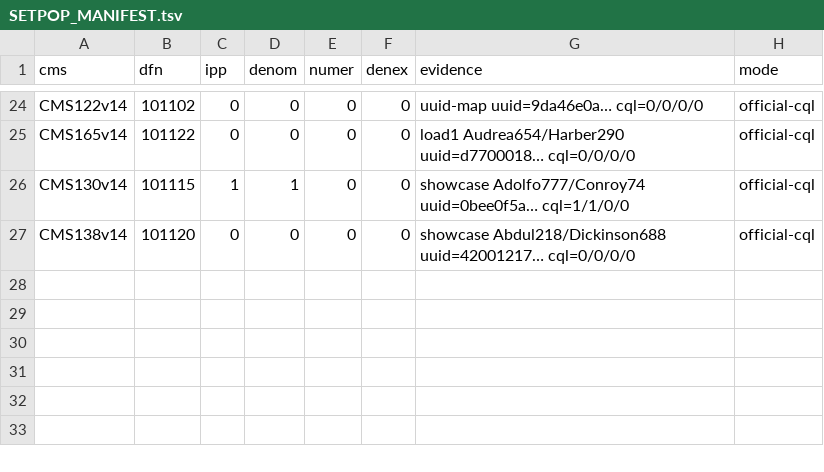
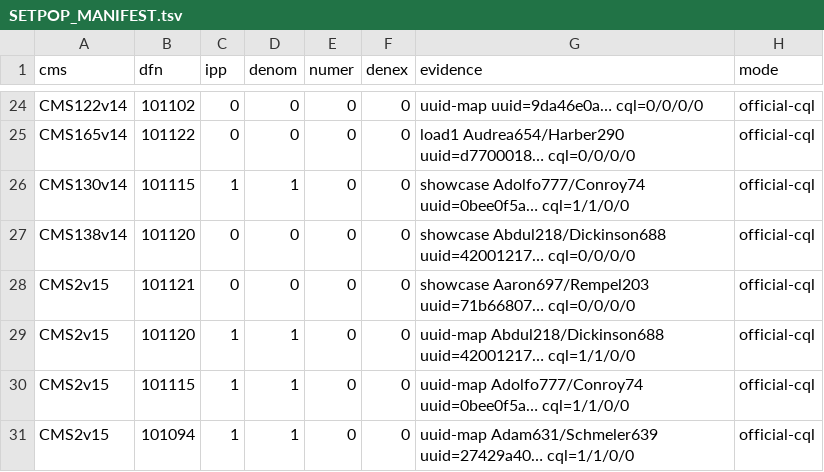
Before and after one commit to glilly/HL7-FHIR-quality-testing, a TSV file: 2026/cohorts/SETPOP_MANIFEST.tsv, drawn as a sheet; only a part is shown, gaps mark what is left out.

```diff
--- a/2026/cohorts/SETPOP_MANIFEST.tsv
+++ b/2026/cohorts/SETPOP_MANIFEST.tsv
@@ -27 +27,5 @@ CMS130v14	101115	1	1	0	0	showcase Adolfo777/Conroy74 uuid=0bee0f5a… cql=1/1/0/
 CMS138v14	101120	0	0	0	0	showcase Abdul218/Dickinson688 uuid=42001217… cql=0/0/0/0	official-cql
+CMS2v15	101121	0	0	0	0	showcase Aaron697/Rempel203 uuid=71b66807… cql=0/0/0/0	official-cql
+CMS2v15	101120	1	1	0	0	uuid-map Abdul218/Dickinson688 uuid=42001217… cql=1/1/0/0	official-cql
+CMS2v15	101115	1	1	0	0	uuid-map Adolfo777/Conroy74 uuid=0bee0f5a… cql=1/1/0/0	official-cql
+CMS2v15	101094	1	1	0	0	uuid-map Adam631/Schmeler639 uuid=27429a40… cql=1/1/0/0	official-cql
```
Also changed, not shown: 1 other file.
